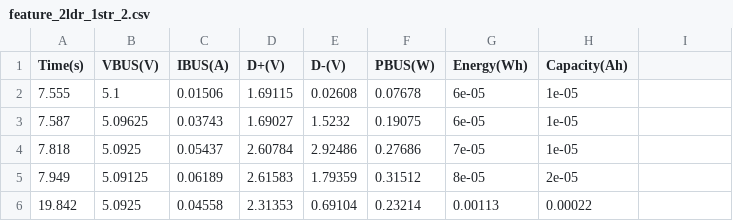
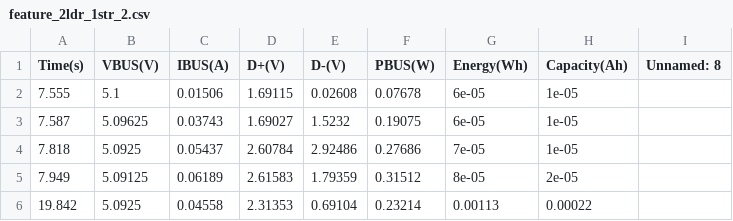
Before and after one commit to WindBellYura/Research, a CSV file: Match/0308/streamlit/feature_2ldr_1str_2.csv, drawn as a sheet; the diff names each change by its address in the sheet, - before the commit and + after, or states it on an @@ line.

```diff
--- a/Match/0308/streamlit/feature_2ldr_1str_2.csv
+++ b/Match/0308/streamlit/feature_2ldr_1str_2.csv
-I1: (empty)
+I1: Unnamed: 8
```
Also changed, not shown: 12 other files.
